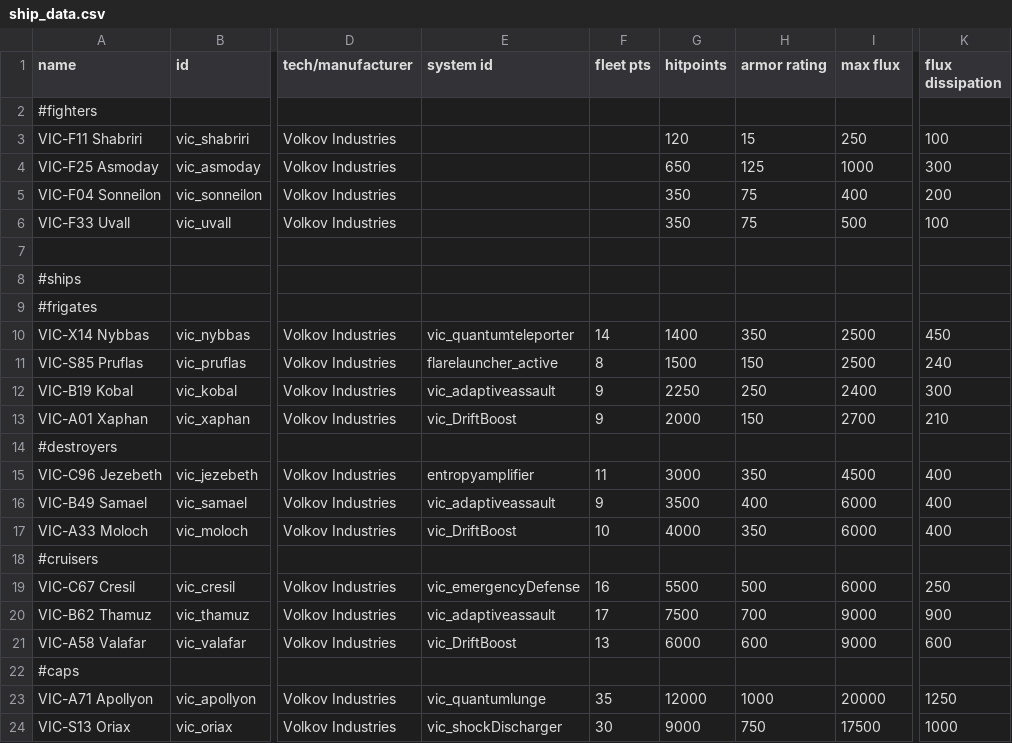
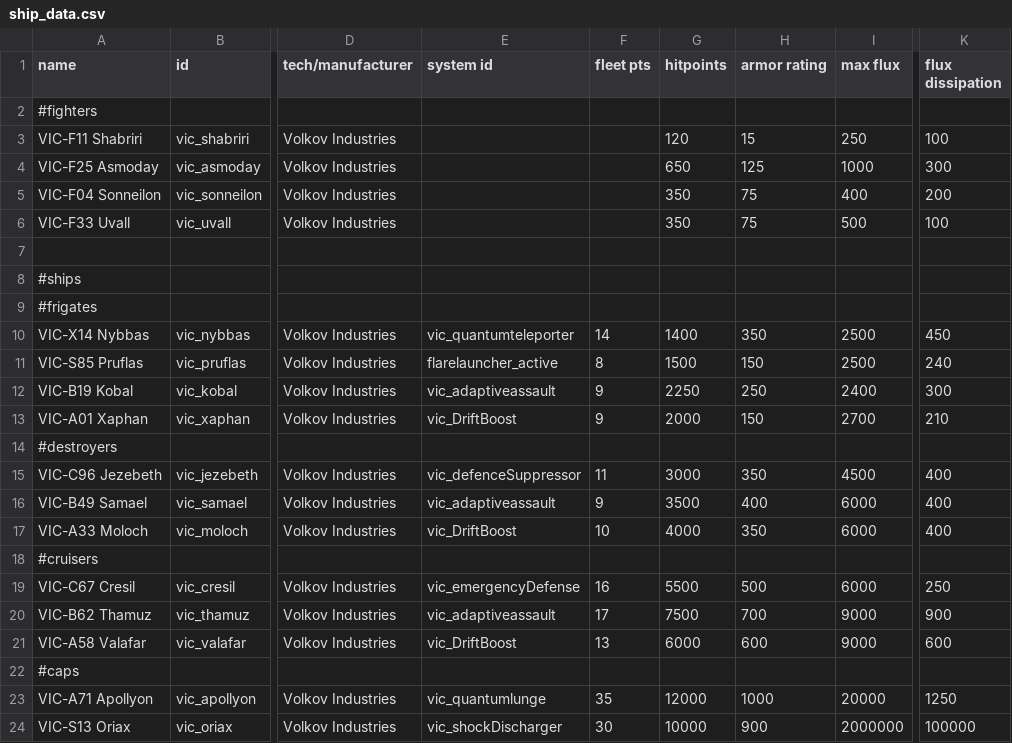
Before and after one commit to AstaratStarsector/VIC, a CSV file: VIC/data/hulls/ship_data.csv, drawn as a sheet; only a part is shown, gaps mark what is left out; the diff names each change by its address in the sheet, - before the commit and + after, or states it on an @@ line.

```diff
--- a/VIC/data/hulls/ship_data.csv
+++ b/VIC/data/hulls/ship_data.csv
-E15 (system id): entropyamplifier
+E15 (system id): vic_defenceSuppressor
-G24 (hitpoints): 9000
+G24 (hitpoints): 10000
-H24 (armor rating): 750
+H24 (armor rating): 900
-I24 (max flux): 17500
+I24 (max flux): 2000000
-K24 (flux dissipation): 1000
+K24 (flux dissipation): 100000
```
Also changed, not shown: VIC/data/campaign/rules.csv, VIC/data/shipsystems/ship_systems.csv, 31 other files.
